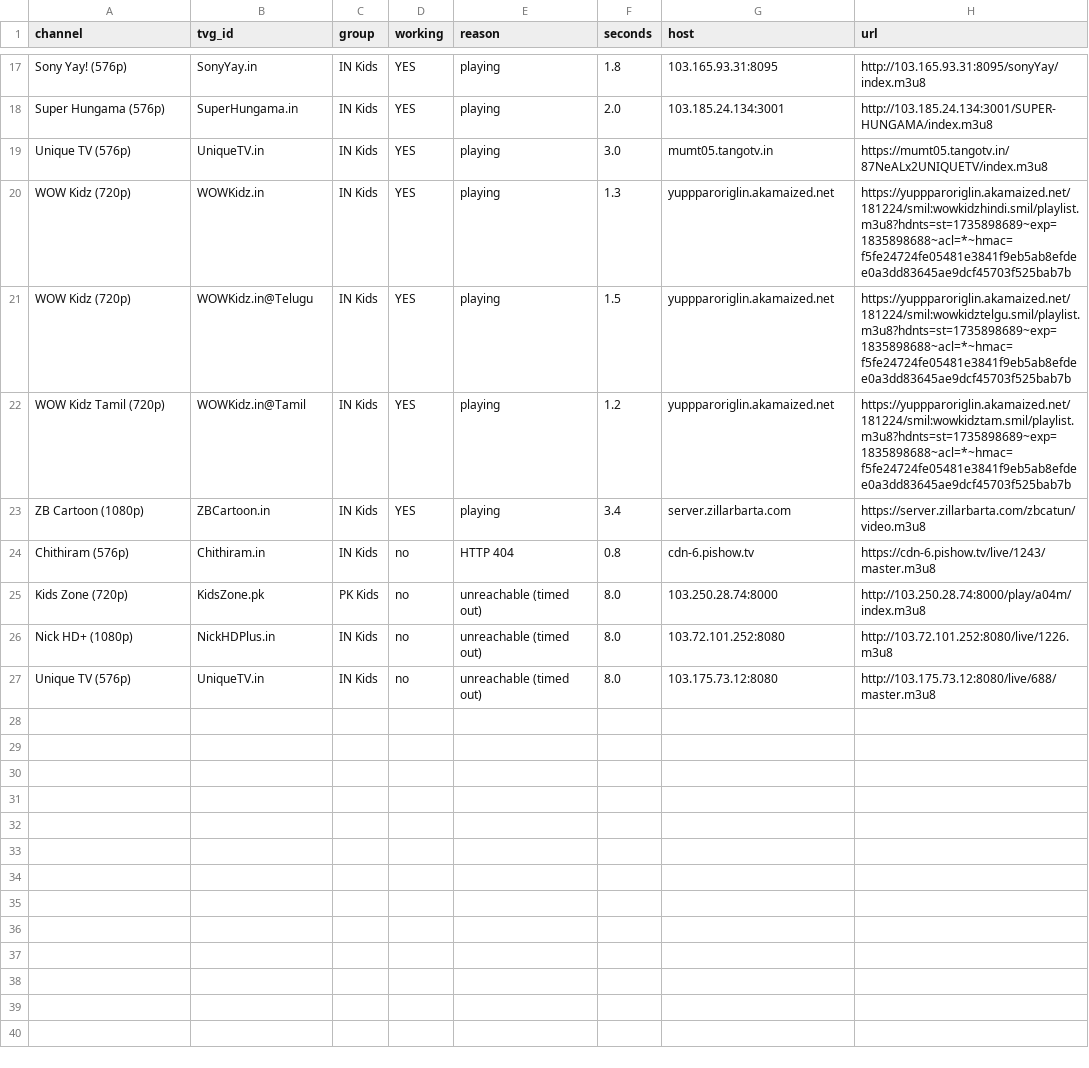
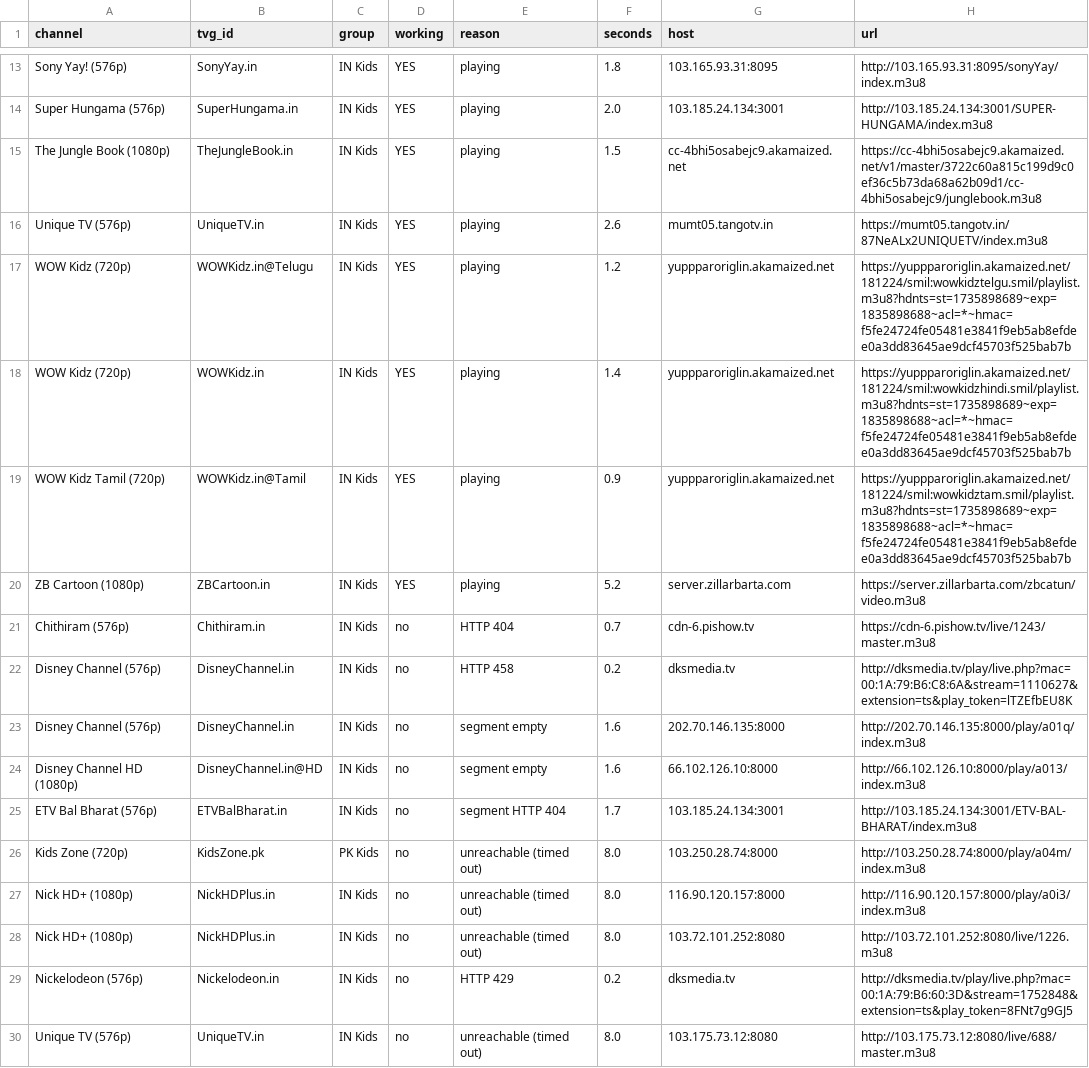
Before and after one commit to Inam321/iptv, a CSV file: reports/kids-report.csv, drawn as a sheet; only a part is shown, gaps mark what is left out; the diff covers the shown part only.

```diff
--- a/reports/kids-report.csv
+++ b/reports/kids-report.csv
@@ -18,10 +14,17 @@ Sony Yay! (576p),SonyYay.in,IN Kids,YES,playing,1.8,103.165.93.31:8095,http://10
 Super Hungama (576p),SuperHungama.in,IN Kids,YES,playing,2.0,103.185.24.134:3001,http://103.185.24.134:3001/SUPER-HUNGAMA/index.m3u8
-Unique TV (576p),UniqueTV.in,IN Kids,YES,playing,3.0,mumt05.tangotv.in,https://mumt05.tangotv.in/87NeALx2UNIQUETV/index.m3u8
-WOW Kidz (720p),WOWKidz.in,IN Kids,YES,playing,1.3,yuppparoriglin.akamaized.net,https://yuppparoriglin.akamaized.net/181224/smil:wowkidzhindi.smil/playlist.m3u8?hdnts=st=1735898689~exp=1835898688~acl=*~hmac=f5fe24724fe05481e3841f9eb5ab8efdee0a3dd83645ae9dcf45703f525bab7b
-WOW Kidz (720p),WOWKidz.in@Telugu,IN Kids,YES,playing,1.5,yuppparoriglin.akamaized.net,https://yuppparoriglin.akamaized.net/181224/smil:wowkidztelgu.smil/playlist.m3u8?hdnts=st=1735898689~exp=1835898688~acl=*~hmac=f5fe24724fe05481e3841f9eb5ab8efdee0a3dd83645ae9dcf45703f525bab7b
-WOW Kidz Tamil (720p),WOWKidz.in@Tamil,IN Kids,YES,playing,1.2,yuppparoriglin.akamaized.net,https://yuppparoriglin.akamaized.net/181224/smil:wowkidztam.smil/playlist.m3u8?hdnts=st=1735898689~exp=1835898688~acl=*~hmac=f5fe24724fe05481e3841f9eb5ab8efdee0a3dd83645ae9dcf45703f525bab7b
-ZB Cartoon (1080p),ZBCartoon.in,IN Kids,YES,playing,3.4,server.zillarbarta.com,https://server.zillarbarta.com/zbcatun/video.m3u8
-Chithiram (576p),Chithiram.in,IN Kids,no,HTTP 404,0.8,cdn-6.pishow.tv,https://cdn-6.pishow.tv/live/1243/master.m3u8
+The Jungle Book (1080p),TheJungleBook.in,IN Kids,YES,playing,1.5,cc-4bhi5osabejc9.akamaized.net,https://cc-4bhi5osabejc9.akamaized.net/v1/master/3722c60a815c199d9c0ef36c5b73da68a62b09d1/cc-4bhi5osabejc9/junglebook.m3u8
+Unique TV (576p),UniqueTV.in,IN Kids,YES,playing,2.6,mumt05.tangotv.in,https://mumt05.tangotv.in/87NeALx2UNIQUETV/index.m3u8
+WOW Kidz (720p),WOWKidz.in@Telugu,IN Kids,YES,playing,1.2,yuppparoriglin.akamaized.net,https://yuppparoriglin.akamaized.net/181224/smil:wowkidztelgu.smil/playlist.m3u8?hdnts=st=1735898689~exp=1835898688~acl=*~hmac=f5fe24724fe05481e3841f9eb5ab8efdee0a3dd83645ae9dcf45703f525bab7b
+WOW Kidz (720p),WOWKidz.in,IN Kids,YES,playing,1.4,yuppparoriglin.akamaized.net,https://yuppparoriglin.akamaized.net/181224/smil:wowkidzhindi.smil/playlist.m3u8?hdnts=st=1735898689~exp=1835898688~acl=*~hmac=f5fe24724fe05481e3841f9eb5ab8efdee0a3dd83645ae9dcf45703f525bab7b
+WOW Kidz Tamil (720p),WOWKidz.in@Tamil,IN Kids,YES,playing,0.9,yuppparoriglin.akamaized.net,https://yuppparoriglin.akamaized.net/181224/smil:wowkidztam.smil/playlist.m3u8?hdnts=st=1735898689~exp=1835898688~acl=*~hmac=f5fe24724fe05481e3841f9eb5ab8efdee0a3dd83645ae9dcf45703f525bab7b
+ZB Cartoon (1080p),ZBCartoon.in,IN Kids,YES,playing,5.2,server.zillarbarta.com,https://server.zillarbarta.com/zbcatun/video.m3u8
+Chithiram (576p),Chithiram.in,IN Kids,no,HTTP 404,0.7,cdn-6.pishow.tv,https://cdn-6.pishow.tv/live/1243/master.m3u8
+Disney Channel (576p),DisneyChannel.in,IN Kids,no,HTTP 458,0.2,dksmedia.tv,http://dksmedia.tv/play/live.php?mac=00:1A:79:B6:C8:6A&stream=1110627&extension=ts&play_token=lTZEfbEU8K
+Disney Channel (576p),DisneyChannel.in,IN Kids,no,segment empty,1.6,202.70.146.135:8000,http://202.70.146.135:8000/play/a01q/index.m3u8
+Disney Channel HD (1080p),DisneyChannel.in@HD,IN Kids,no,segment empty,1.6,66.102.126.10:8000,http://66.102.126.10:8000/play/a013/index.m3u8
+ETV Bal Bharat (576p),ETVBalBharat.in,IN Kids,no,segment HTTP 404,1.7,103.185.24.134:3001,http://103.185.24.134:3001/ETV-BAL-BHARAT/index.m3u8
 Kids Zone (720p),KidsZone.pk,PK Kids,no,unreachable (timed out),8.0,103.250.28.74:8000,http://103.250.28.74:8000/play/a04m/index.m3u8
+Nick HD+ (1080p),NickHDPlus.in,IN Kids,no,unreachable (timed out),8.0,116.90.120.157:8000,http://116.90.120.157:8000/play/a0i3/index.m3u8
 Nick HD+ (1080p),NickHDPlus.in,IN Kids,no,unreachable (timed out),8.0,103.72.101.252:8080,http://103.72.101.252:8080/live/1226.m3u8
+Nickelodeon (576p),Nickelodeon.in,IN Kids,no,HTTP 429,0.2,dksmedia.tv,http://dksmedia.tv/play/live.php?mac=00:1A:79:B6:60:3D&stream=1752848&extension=ts&play_token=8FNt7g9GJ5
 Unique TV (576p),UniqueTV.in,IN Kids,no,unreachable (timed out),8.0,103.175.73.12:8080,http://103.175.73.12:8080/live/688/master.m3u8
```
Also changed, not shown: 4 removed rows and 6 edited cells elsewhere in this file, reports/entertainment-report.csv, reports/movies-report.csv, 14 other files.
